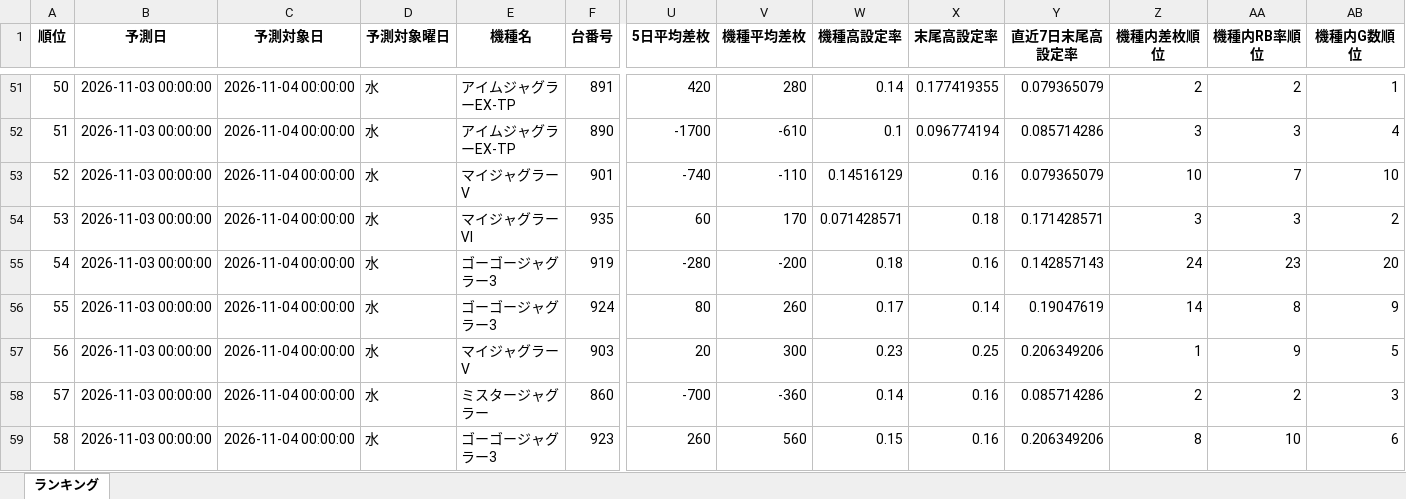
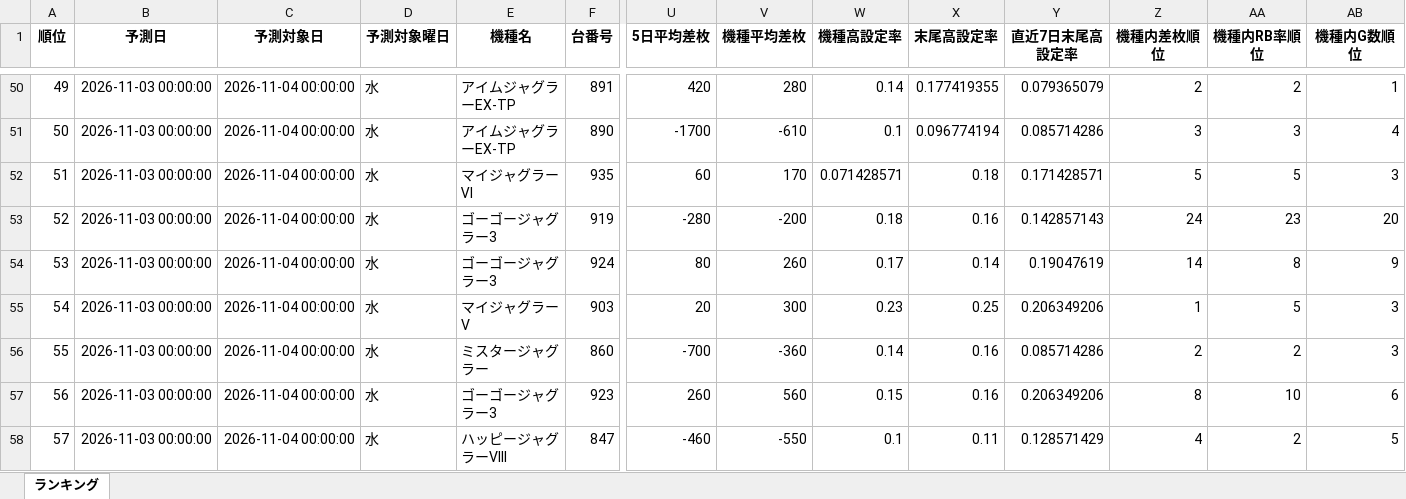
Before and after one commit to yuki061563-debug/juggler-assistant, an Excel workbook: latest_maruhan.xlsx, sheet ランキング, drawn as a sheet; only a part is shown, gaps mark what is left out; the shorter side is filled out with more unchanged rows; values as stored, in another font and other column widths than the file's, no borders; removed rows and columns are numbered as before the commit, all else as after; rows hold the shown columns only; the diff covers the shown part only; the diff names each change by its address in the sheet, - before the commit and + after, or states it on an @@ line.

```diff
--- a/latest_maruhan.xlsx (sheet ランキング)
+++ b/latest_maruhan.xlsx (sheet ランキング)
@@ column A (順位) renumbered between rows 18 and 81 @@
-row 53: 52 | 2026-11-03 00:00:00 | 2026-11-04 00:00:00 | 水 | マイジャグラーV | 901 | -740 | -110 | 0.14516129 | 0.16 | 0.079365079 | 10 | 7 | 10
-Z52 (機種内差枚順位): 3
+Z52 (機種内差枚順位): 5
-AA52 (機種内RB率順位): 3
+AA52 (機種内RB率順位): 5
-AB52 (機種内G数順位): 2
+AB52 (機種内G数順位): 3
-AA55 (機種内RB率順位): 9
+AA55 (機種内RB率順位): 5
-AB55 (機種内G数順位): 5
+AB55 (機種内G数順位): 3
```
Also changed, not shown: 4 added rows, 3 removed rows and 26 edited cells elsewhere in this sheet.
